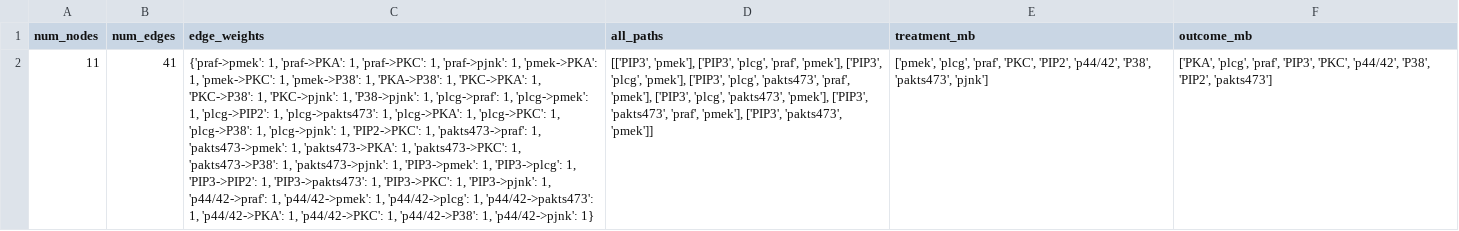
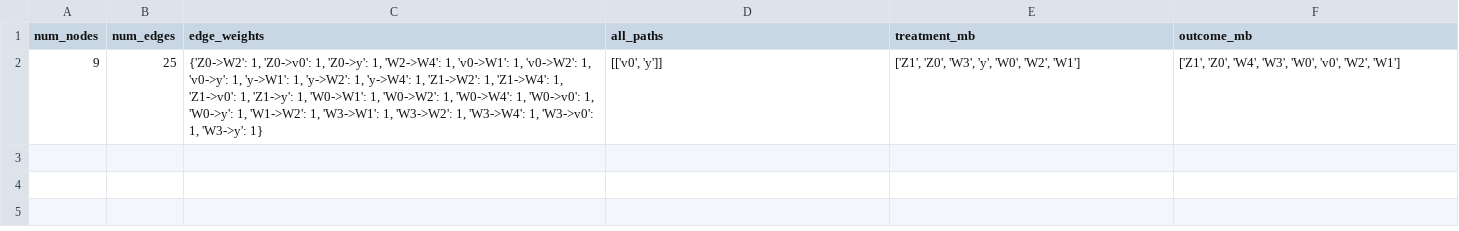
Before and after one commit to shamanth-kuthpadi/IoCP, a CSV file: outputs/results/graph_properties.csv, drawn as a sheet; removed rows and columns are numbered as before the commit, all else as after; the diff names each change by its address in the sheet, - before the commit and + after, or states it on an @@ line.

```diff
--- a/outputs/results/graph_properties.csv
+++ b/outputs/results/graph_properties.csv
-row 2: 11 | 41 | {'praf->pmek': 1, 'praf->PKA': 1, 'praf->PKC': 1, 'praf->pjnk': 1, 'pmek->PKA': 1, 'pmek->PKC': 1, 'pmek->P38': 1, 'PKA->P38': 1, 'PKC->PKA': 1, 'PKC->P38': 1, 'PKC->pjnk': 1, 'P38->pjnk': 1, 'plcg->praf': 1, 'plcg->pmek': 1, 'plcg->PIP2': 1, 'plcg->pakts473': 1, 'plcg->PKA': 1, 'plcg->PKC': 1, 'plcg->P38': 1, 'plcg->pjnk': 1, 'PIP2->PKC': 1, 'pakts473->praf': 1, 'pakts473->pmek': 1, 'pakts473->PKA': 1, 'pakts473->PKC': 1, 'pakts473->P38': 1, 'pakts473->pjnk': 1, 'PIP3->pmek': 1, 'PIP3->plcg': 1, 'PIP3->PIP2': 1, 'PIP3->pakts473': 1, 'PIP3->PKC': 1, 'PIP3->pjnk': 1, 'p44/42->praf': 1, 'p44/42->pmek': 1, 'p44/42->plcg': 1, 'p44/42->pakts473': 1, 'p44/42->PKA': 1, 'p44/42->PKC': 1, 'p44/42->P38': 1, 'p44/42->pjnk': 1} | [['PIP3', 'pmek'], ['PIP3', 'plcg', 'praf', 'pmek'], ['PIP3', 'plcg', 'pmek'], ['PIP3', 'plcg', 'pakts473', 'praf', 'pmek'], ['PIP3', 'plcg', 'pakts473', 'pmek'], ['PIP3', 'pakts473', 'praf', 'pmek'], ['PIP3', 'pakts473', 'pmek']] | ['pmek', 'plcg', 'praf', 'PKC', 'PIP2', 'p44/42', 'P38', 'pakts473', 'pjnk'] | ['PKA', 'plcg', 'praf', 'PIP3', 'PKC', 'p44/42', 'P38', 'PIP2', 'pakts473']
+row 2: 9 | 25 | {'Z0->W2': 1, 'Z0->v0': 1, 'Z0->y': 1, 'W2->W4': 1, 'v0->W1': 1, 'v0->W2': 1, 'v0->y': 1, 'y->W1': 1, 'y->W2': 1, 'y->W4': 1, 'Z1->W2': 1, 'Z1->W4': 1, 'Z1->v0': 1, 'Z1->y': 1, 'W0->W1': 1, 'W0->W2': 1, 'W0->W4': 1, 'W0->v0': 1, 'W0->y': 1, 'W1->W2': 1, 'W3->W1': 1, 'W3->W2': 1, 'W3->W4': 1, 'W3->v0': 1, 'W3->y': 1} | [['v0', 'y']] | ['Z1', 'Z0', 'W3', 'y', 'W0', 'W2', 'W1'] | ['Z1', 'Z0', 'W4', 'W3', 'W0', 'v0', 'W2', 'W1']
```
Also changed, not shown: 8 other files.
